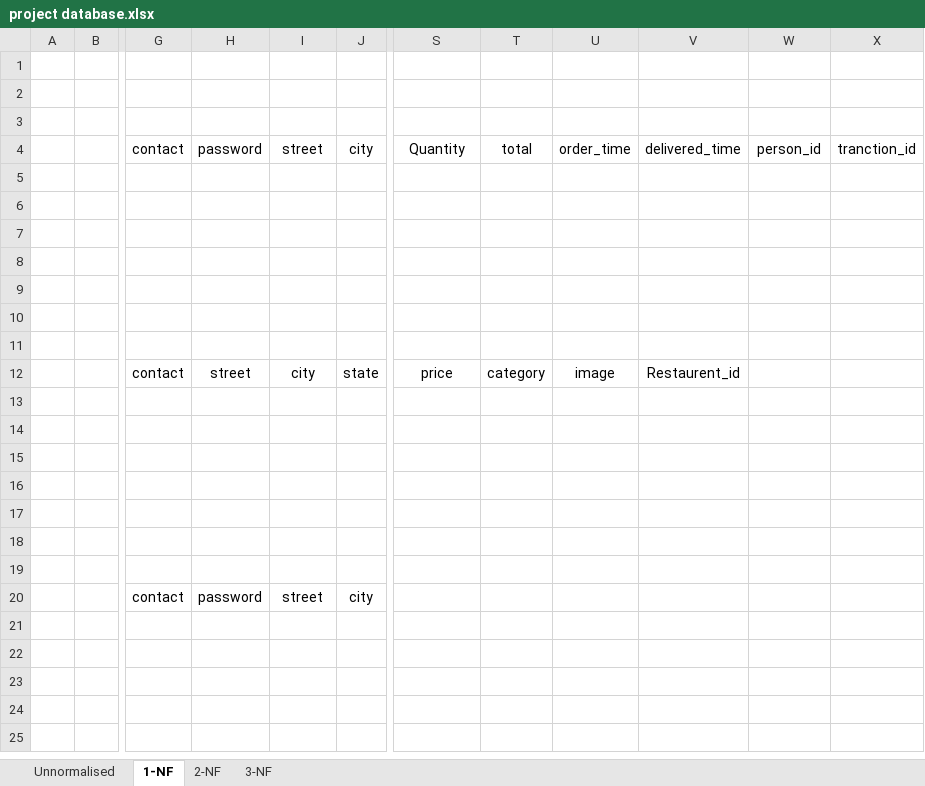
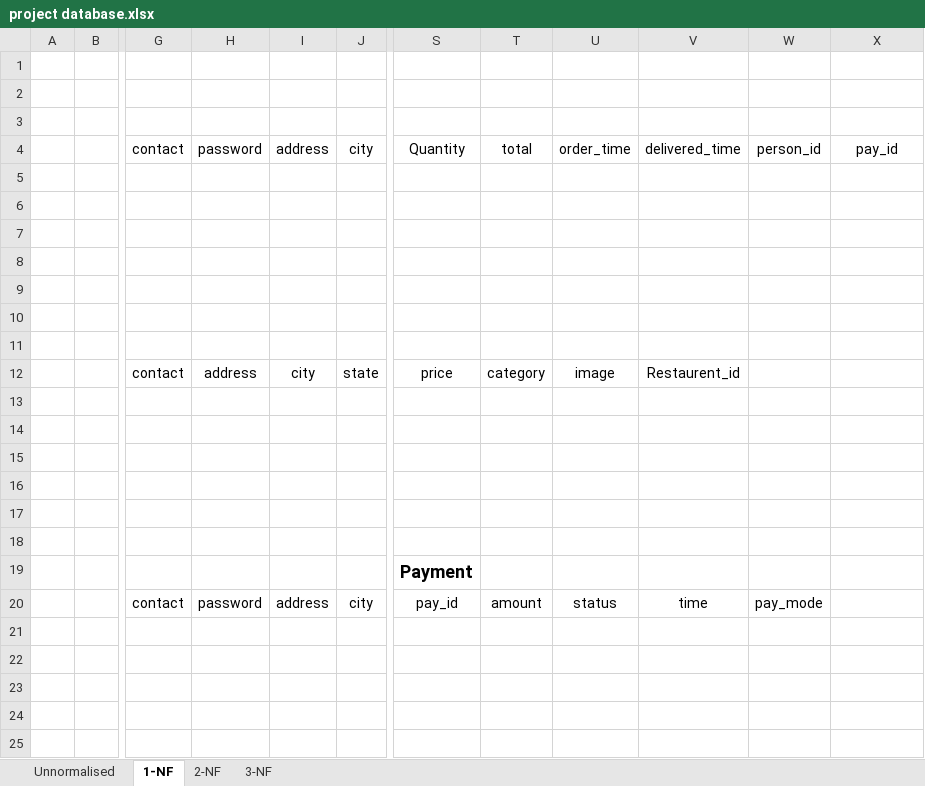
Before and after one commit to pankaj-hodage/online_food_ordering_system, an Excel workbook: project database.xlsx, sheet 1-NF, drawn as a sheet; only a part is shown, gaps mark what is left out; values as stored, in another font and other column widths than the file's, no borders; the diff names each change by its address in the sheet, - before the commit and + after, or states it on an @@ line.

```diff
--- a/project database.xlsx (sheet 1-NF)
+++ b/project database.xlsx (sheet 1-NF)
-I4: street
+I4: address
-X4: tranction_id
+X4: pay_id
-H12: street
+H12: address
-S19: (empty)
+S19: Payment
-I20: street
+I20: address
-S20: (empty)
+S20: pay_id
-T20: (empty)
+T20: amount
-U20: (empty)
+U20: status
-V20: (empty)
+V20: time
-W20: (empty)
+W20: pay_mode
```
Also changed, not shown: sheet 3-NF, sheet 2-NF, sheet Unnormalised, 1 other file.
